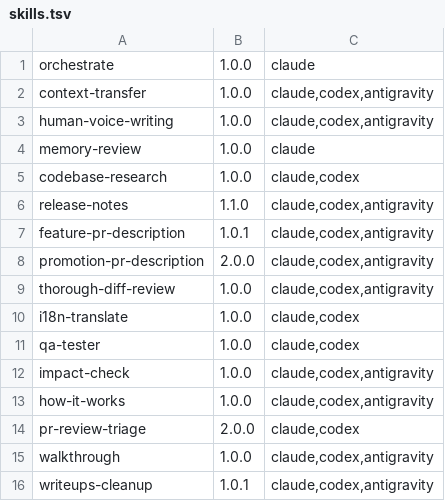
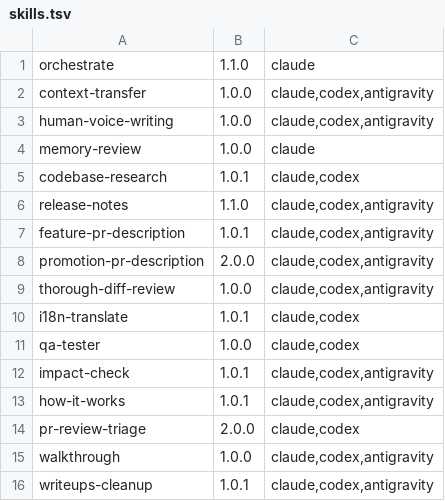
Before and after one commit to Gord1y/countersign-skills, a TSV file: skills.tsv, drawn as a sheet.

```diff
--- a/skills.tsv
+++ b/skills.tsv
@@ -1,2 +1,2 @@
-orchestrate	1.0.0	claude
+orchestrate	1.1.0	claude
 context-transfer	1.0.0	claude,codex,antigravity
@@ -4,3 +4,3 @@ human-voice-writing	1.0.0	claude,codex,antigravity
 memory-review	1.0.0	claude
-codebase-research	1.0.0	claude,codex
+codebase-research	1.0.1	claude,codex
 release-notes	1.1.0	claude,codex,antigravity
@@ -9,6 +9,6 @@ promotion-pr-description	2.0.0	claude,codex,antigravity
 thorough-diff-review	1.0.0	claude,codex,antigravity
-i18n-translate	1.0.0	claude,codex
+i18n-translate	1.0.1	claude,codex
 qa-tester	1.0.0	claude,codex
-impact-check	1.0.0	claude,codex,antigravity
-how-it-works	1.0.0	claude,codex,antigravity
+impact-check	1.0.1	claude,codex,antigravity
+how-it-works	1.0.1	claude,codex,antigravity
 pr-review-triage	2.0.0	claude,codex
```
Also changed, not shown: 25 other files.
